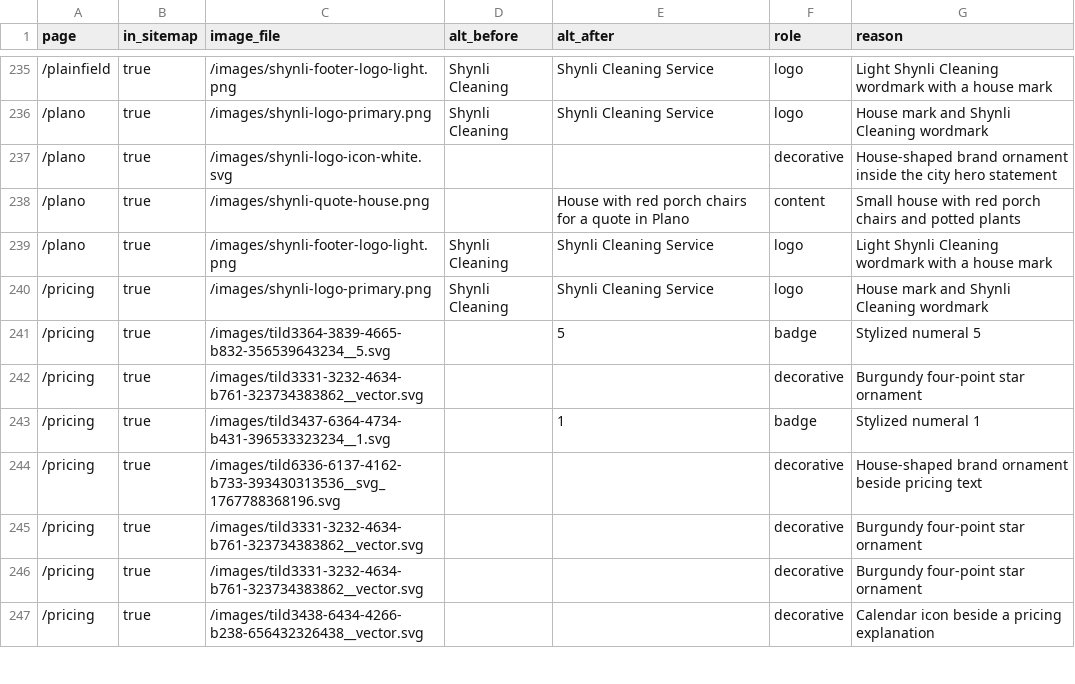
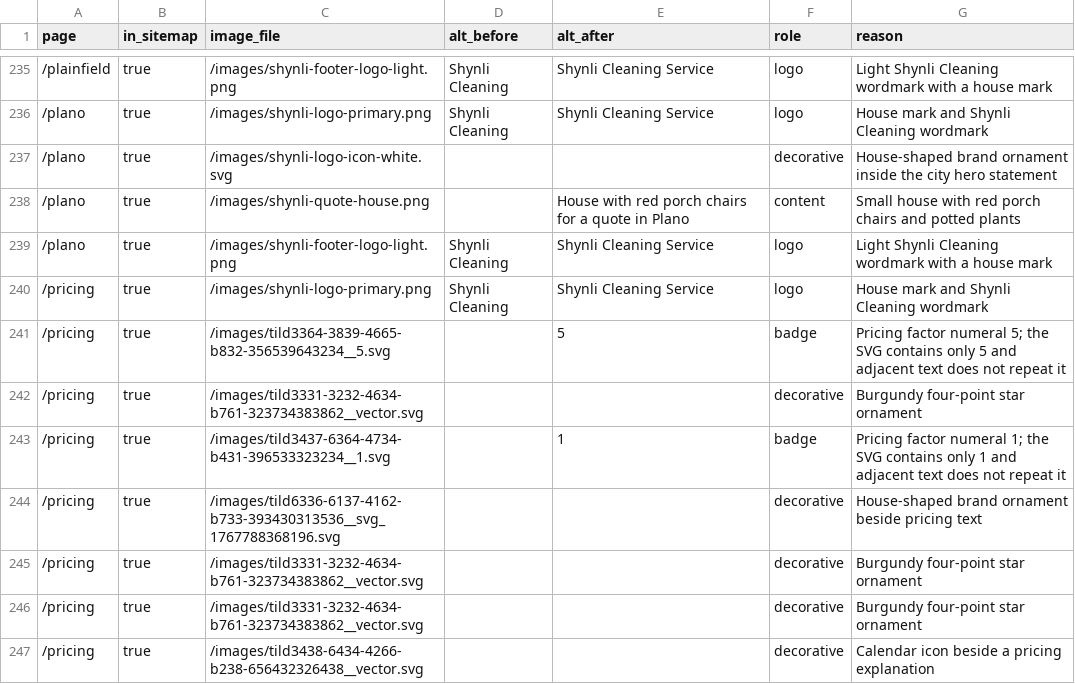
Before and after one commit to miralitys/shynlicleaningservice, a CSV file: docs/image-alt-audit/images.csv, drawn as a sheet; only a part is shown, gaps mark what is left out; the diff covers the shown part only.

Commit message:
Mark redundant For lettering decorative and verify complete pricing digit alts

```diff
--- a/docs/image-alt-audit/images.csv
+++ b/docs/image-alt-audit/images.csv
@@ -240,5 +240,5 @@
 "/pricing","true","/images/shynli-logo-primary.png","Shynli Cleaning","Shynli Cleaning Service","logo","House mark and Shynli Cleaning wordmark"
-"/pricing","true","/images/tild3364-3839-4665-b832-356539643234__5.svg","","5","badge","Stylized numeral 5"
+"/pricing","true","/images/tild3364-3839-4665-b832-356539643234__5.svg","","5","badge","Pricing factor numeral 5; the SVG contains only 5 and adjacent text does not repeat it"
 "/pricing","true","/images/tild3331-3232-4634-b761-323734383862__vector.svg","","","decorative","Burgundy four-point star ornament"
-"/pricing","true","/images/tild3437-6364-4734-b431-396533323234__1.svg","","1","badge","Stylized numeral 1"
+"/pricing","true","/images/tild3437-6364-4734-b431-396533323234__1.svg","","1","badge","Pricing factor numeral 1; the SVG contains only 1 and adjacent text does not repeat it"
 "/pricing","true","/images/tild6336-6137-4162-b733-393430313536__svg_1767788368196.svg","","","decorative","House-shaped brand ornament beside pricing text"
```
Also changed, not shown: 13 edited cells elsewhere in this file, docs/image-alt-audit/assets.csv, 4 other files.
